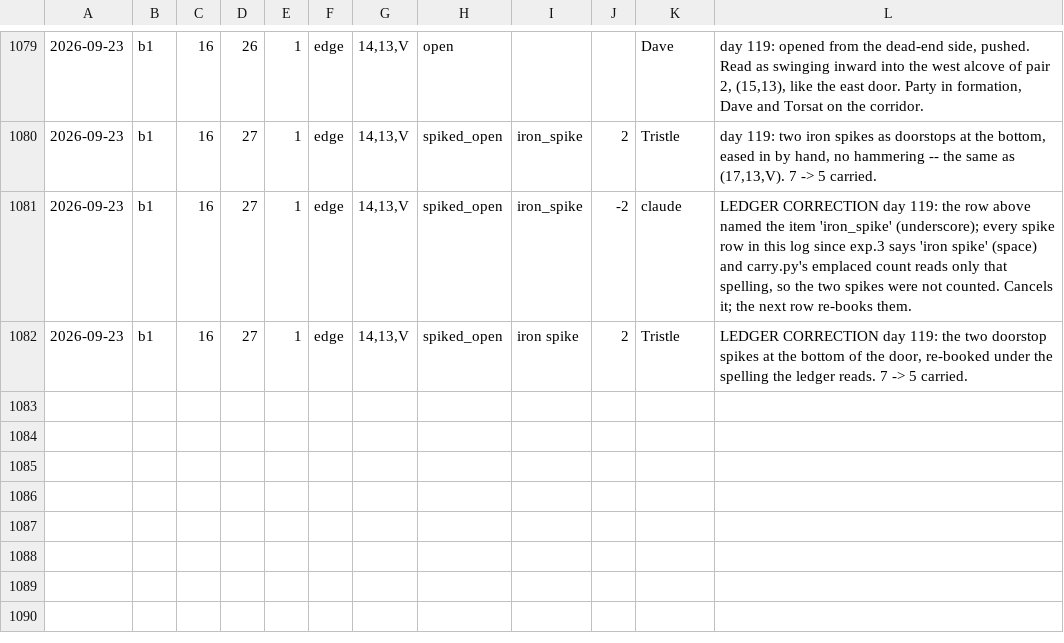
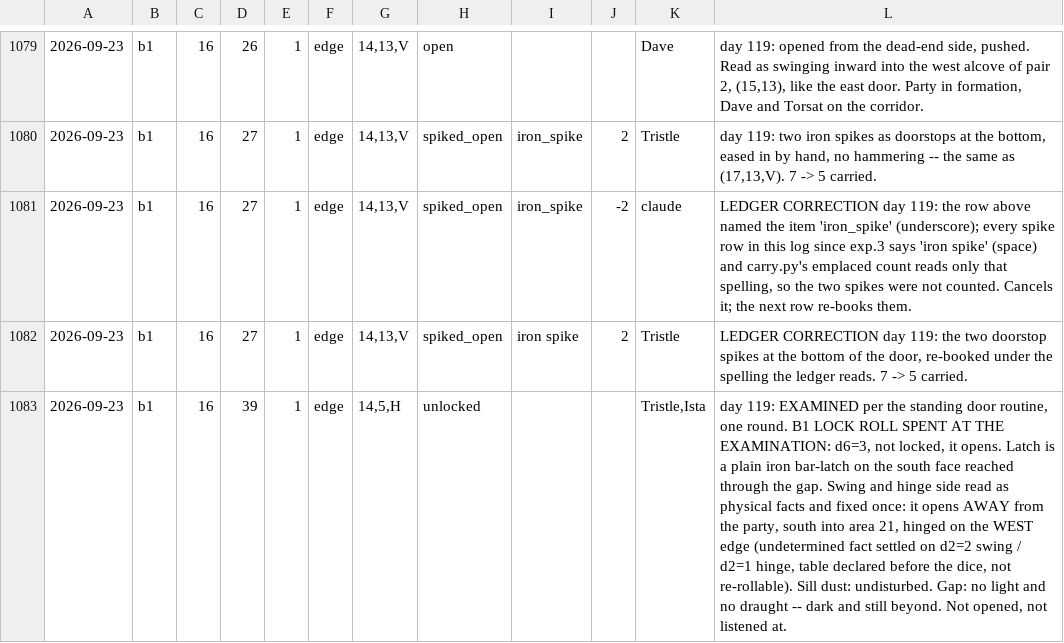
Before and after one commit to dllahr/claude_playing_advanced_dungeons_and_dragons_1st_edition, a TSV file: campaign/world_changes.tsv, drawn as a sheet; only a part is shown, gaps mark what is left out; the diff names each change by its address in the sheet, - before the commit and + after, or states it on an @@ line.

```diff
--- a/campaign/world_changes.tsv
+++ b/campaign/world_changes.tsv
+row 1083: 2026-09-23 | b1 | 16 | 39 | 1 | edge | 14,5,H | unlocked |  |  | Tristle,Ista | day 119: EXAMINED per the standing door routine, one round. B1 LOCK ROLL SPENT AT THE EXAMINATION: d6=3, not locked, it opens. Latch is a plain iron bar-latch on the south face reached through the gap. Swing and hinge side read as physical facts and fixed once: it opens AWAY from the party, south into area 21, hinged on the WEST edge (undetermined fact settled on d2=2 swing / d2=1 hinge, table declared before the dice, not re-rollable). Sill dust: undisturbed. Gap: no light and no draught -- dark and still beyond. Not opened, not listened at.
```
Also changed, not shown: campaign/clock.tsv, campaign/rolls.tsv.
